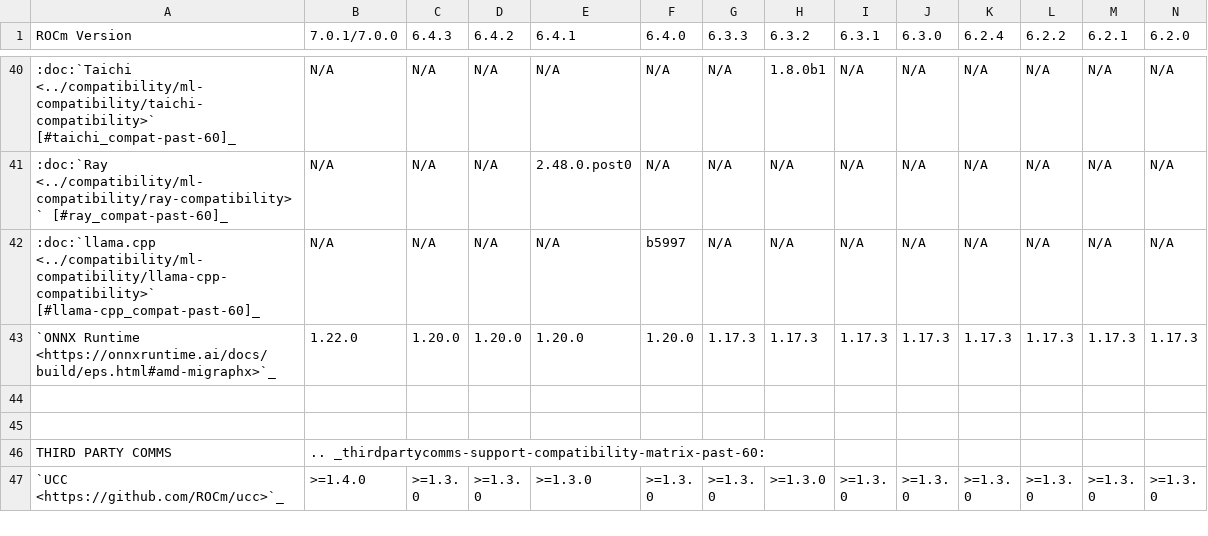
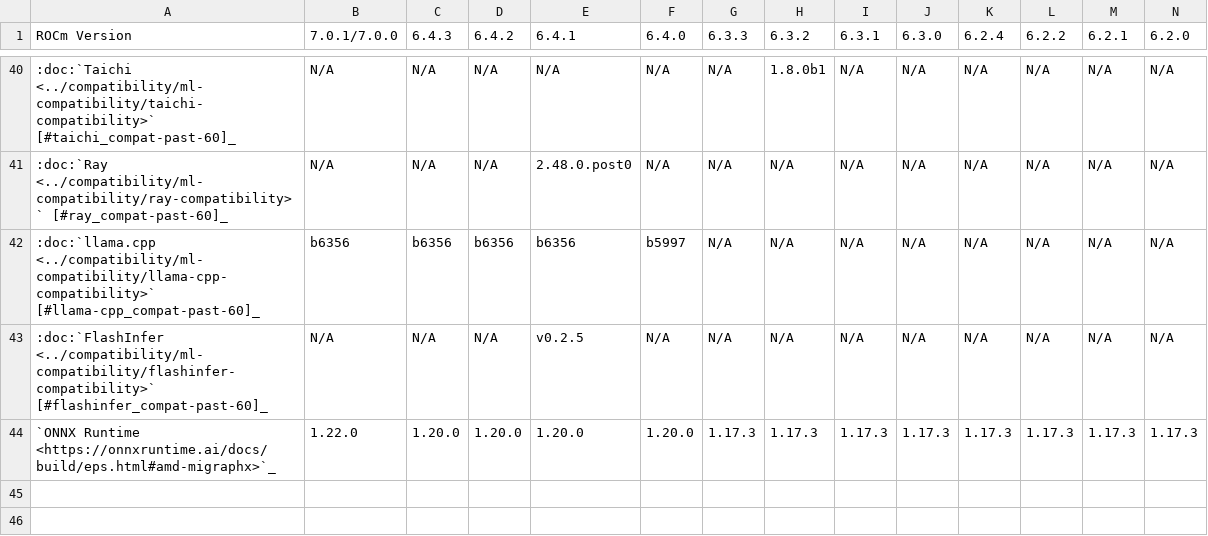
Before and after one commit to alanina/ROCm, a CSV file: docs/compatibility/compatibility-matrix-historical-6.0.csv, drawn as a sheet; only a part is shown, gaps mark what is left out; the shorter side is filled out with more unchanged rows; rows hold the shown columns only; the diff names each change by its address in the sheet, - before the commit and + after, or states it on an @@ line.

Commit message:
Docs: frameworks 25.09 - compatibility - FlashInfer and llama.cpp (#5462)

```diff
--- a/docs/compatibility/compatibility-matrix-historical-6.0.csv
+++ b/docs/compatibility/compatibility-matrix-historical-6.0.csv
-B42 (7.0.1/7.0.0): N/A
+B42 (7.0.1/7.0.0): b6356
-C42 (6.4.3): N/A
+C42 (6.4.3): b6356
-D42 (6.4.2): N/A
+D42 (6.4.2): b6356
-E42 (6.4.1): N/A
+E42 (6.4.1): b6356
+row 43: :doc:`FlashInfer <../compatibility/ml-compatibility/flashinfer-compatibility>` [#flashinfer_compat-past-60]_ | N/A | N/A | N/A | v0.2.5 | N/A | N/A | N/A | N/A | N/A | N/A | N/A | N/A | N/A
```
Also changed, not shown: 9 other files.
